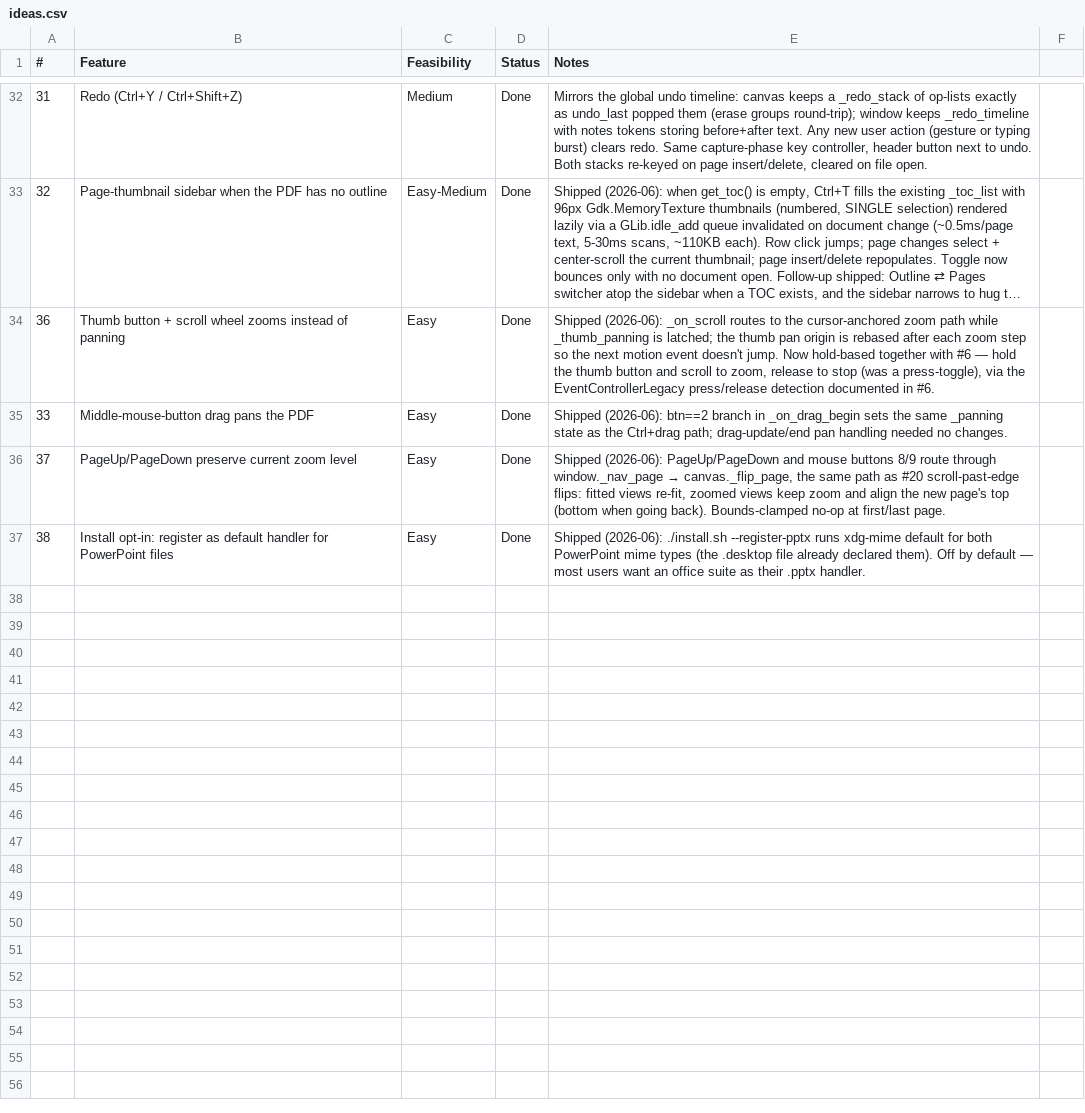
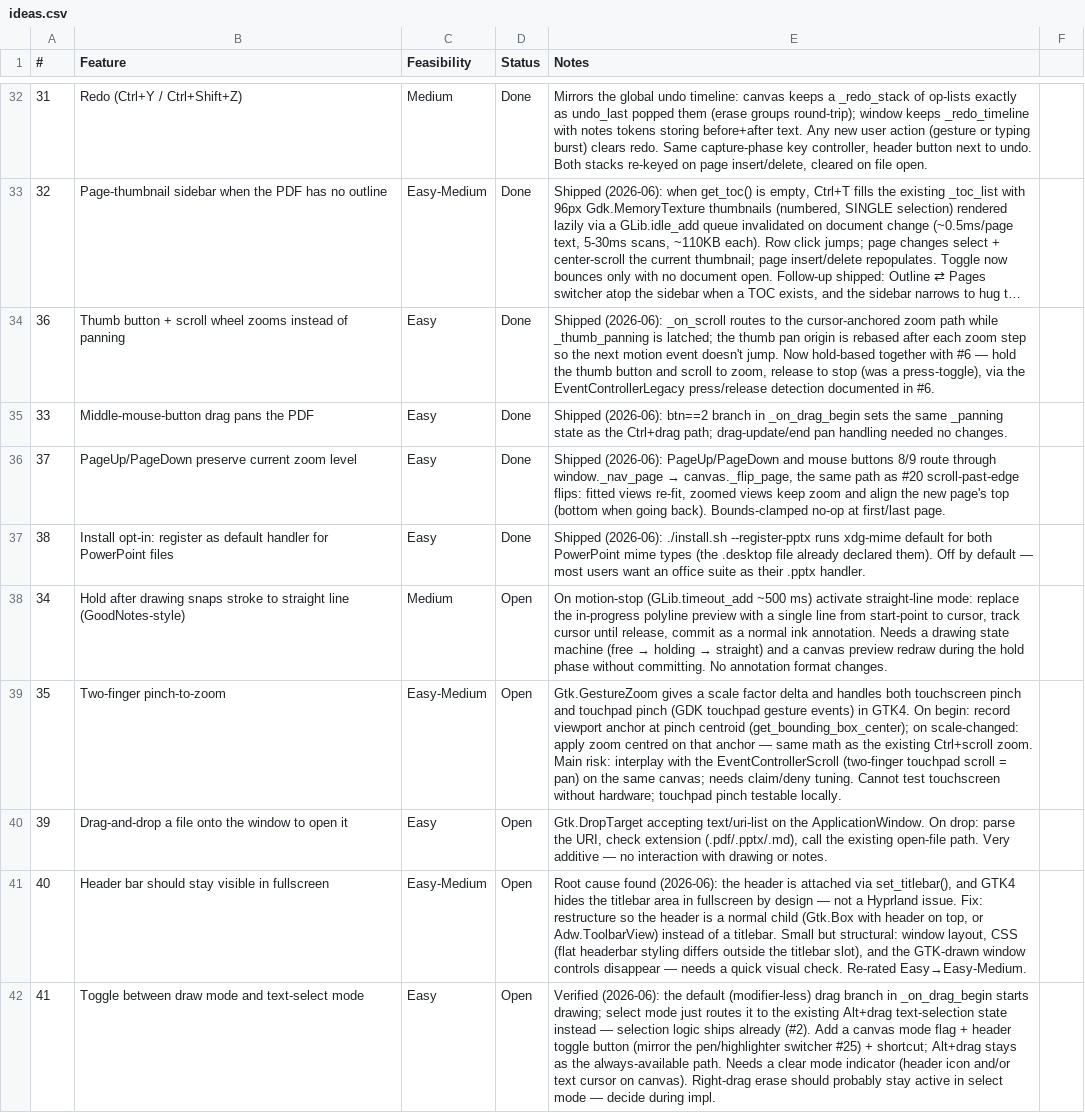
Before and after one commit to brokkoli71/sidemark, a CSV file: ideas.csv, drawn as a sheet; only a part is shown, gaps mark what is left out; long unchanged cells end in ….

```diff
--- a/ideas.csv
+++ b/ideas.csv
@@ -37 +37,6 @@
 38,Install opt-in: register as default handler for PowerPoint files,Easy,Done,"Shipped (2026-06): ./install.sh --register-pptx runs xdg-mime default for both PowerPoint mime types (the .desktop file already declared them). Off by default — most users want an office suite as their .pptx handler."
+34,Hold after drawing snaps stroke to straight line (GoodNotes-style),Medium,Open,"On motion-stop (GLib.timeout_add ~500 ms) activate straight-line mode: replace the in-progress polyline preview with a single line from start-point to cursor, track cursor until release, commit as a normal ink annotation. Needs a drawing state machine (free → holding → straight) and a canvas preview redraw during the hold phase without committing. No annotation format changes."
+35,Two-finger pinch-to-zoom,Easy-Medium,Open,"Gtk.GestureZoom gives a scale factor delta and handles both touchscreen pinch and touchpad pinch (GDK touchpad gesture events) in GTK4. On begin: record viewport anchor at pinch centroid (get_bounding_box_center); on scale-changed: apply zoom centred on that anchor — same math as the existing Ctrl+scroll zoom. Main risk: interplay with the EventControllerScroll (two-finger touchpad scroll = pan) on the same canvas; needs claim/deny tuning. Cannot test touchscreen without hardware; touchpad pinch testable locally."
+39,Drag-and-drop a file onto the window to open it,Easy,Open,"Gtk.DropTarget accepting text/uri-list on the ApplicationWindow. On drop: parse the URI, check extension (.pdf/.pptx/.md), call the existing open-file path. Very additive — no interaction with drawing or notes."
+40,Header bar should stay visible in fullscreen,Easy-Medium,Open,"Root cause found (2026-06): the header is attached via set_titlebar(), and GTK4 hides the titlebar area in fullscreen by design — not a Hyprland issue. Fix: restructure so the header is a normal child (Gtk.Box with header on top, or Adw.ToolbarView) instead of a titlebar. Small but structural: window layout, CSS (flat headerbar styling differs outside the titlebar slot), and the GTK-drawn window controls disappear — needs a quick visual check. Re-rated Easy→Easy-Medium."
+41,Toggle between draw mode and text-select mode,Easy,Open,"Verified (2026-06): the default (modifier-less) drag branch in _on_drag_begin starts drawing; select mode just routes it to the existing Alt+drag text-selection state instead — selection logic ships already (#2). Add a canvas mode flag + header toggle button (mirror the pen/highlighter switcher #25) + shortcut; Alt+drag stays as the always-available path. Needs a clear mode indicator (header icon and/or text cursor on canvas). Right-drag erase should probably stay active in select mode — decide during impl."
```
